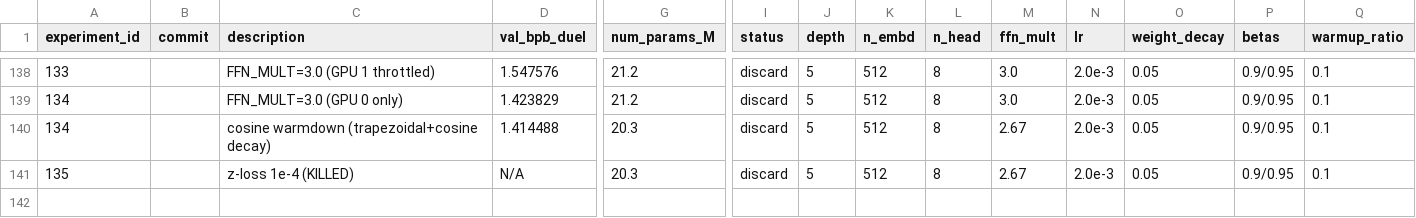
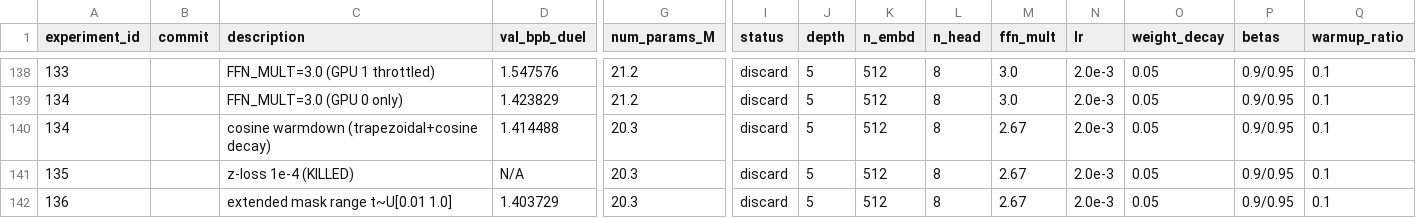
Before and after one commit to zzsi/autoresearch-dllm, a CSV file: detailed_experiments.csv, drawn as a sheet; only a part is shown, gaps mark what is left out; rows hold the shown columns only; the diff names each change by its address in the sheet, - before the commit and + after, or states it on an @@ line.

Commit message:
Log experiment 136 (extended mask range, discard)

```diff
--- a/detailed_experiments.csv
+++ b/detailed_experiments.csv
+row 142: 136 |  | extended mask range t~U[0.01 1.0] | 1.403729 | 20.3 | discard | 5 | 512 | 8 | 2.67 | 2.0e-3 | 0.05 | 0.9/0.95 | 0.1
```
